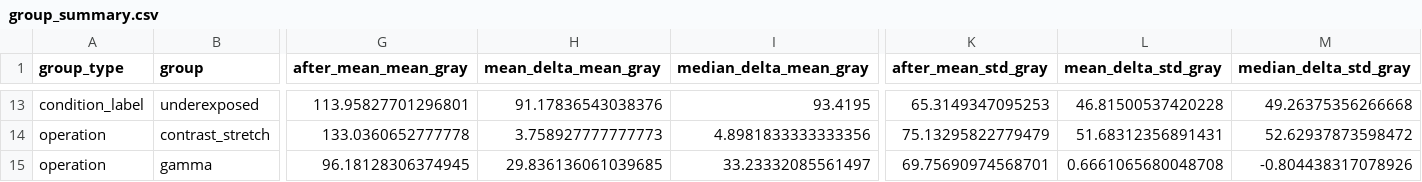
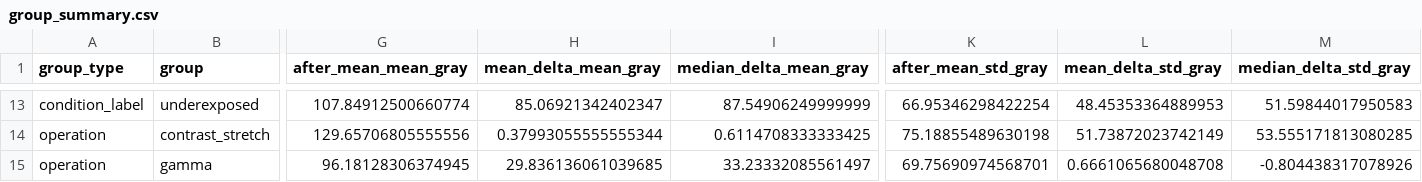
Before and after one commit to Thanhthuy1308/BTLXLA, a CSV file: outputs/analysis/group_summary.csv, drawn as a sheet; only a part is shown, gaps mark what is left out; the diff covers the shown part only; the diff names each change by its address in the sheet, - before the commit and + after, or states it on an @@ line.

```diff
--- a/outputs/analysis/group_summary.csv
+++ b/outputs/analysis/group_summary.csv
-G13 (after_mean_mean_gray): 113.95827701296801
+G13 (after_mean_mean_gray): 107.84912500660774
-H13 (mean_delta_mean_gray): 91.17836543038376
+H13 (mean_delta_mean_gray): 85.06921342402347
-I13 (median_delta_mean_gray): 93.4195
+I13 (median_delta_mean_gray): 87.54906249999999
-K13 (after_mean_std_gray): 65.3149347095253
+K13 (after_mean_std_gray): 66.95346298422254
-L13 (mean_delta_std_gray): 46.81500537420228
+L13 (mean_delta_std_gray): 48.45353364889953
-M13 (median_delta_std_gray): 49.26375356266668
+M13 (median_delta_std_gray): 51.59844017950583
-G14 (after_mean_mean_gray): 133.0360652777778
+G14 (after_mean_mean_gray): 129.65706805555556
-H14 (mean_delta_mean_gray): 3.758927777777773
+H14 (mean_delta_mean_gray): 0.37993055555555344
-I14 (median_delta_mean_gray): 4.8981833333333356
+I14 (median_delta_mean_gray): 0.6114708333333425
-K14 (after_mean_std_gray): 75.13295822779479
+K14 (after_mean_std_gray): 75.18855489630198
-L14 (mean_delta_std_gray): 51.68312356891431
+L14 (mean_delta_std_gray): 51.73872023742149
-M14 (median_delta_std_gray): 52.62937873598472
+M14 (median_delta_std_gray): 53.555171813080285
```
Also changed, not shown: 112 edited cells elsewhere in this file, outputs/analysis/representative_cases.csv, outputs/benchmark/metrics.csv, 25 other files.
